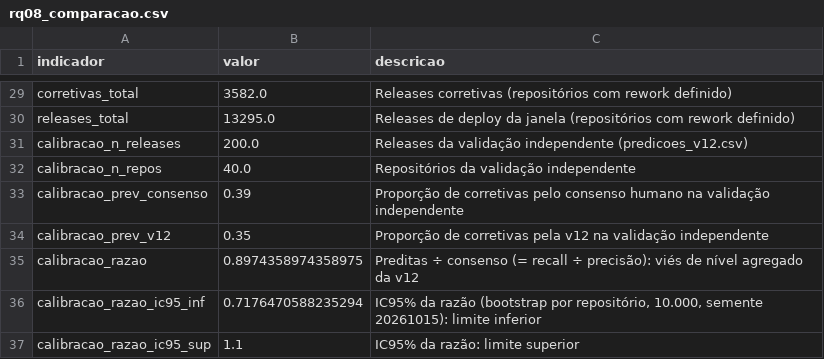
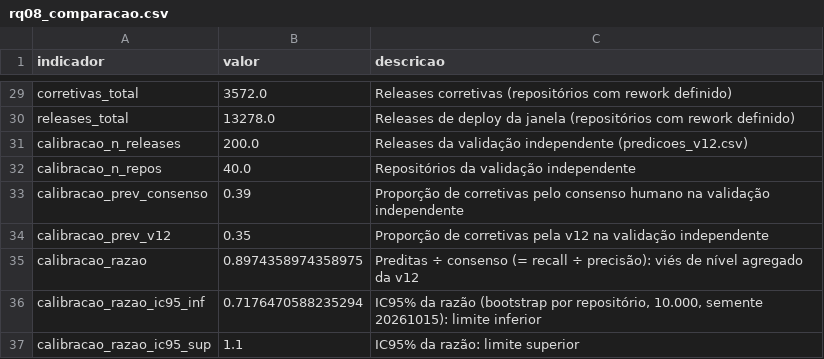
Before and after one commit to Laboratorio-Medicao/Lab03, a CSV file: outputs/analise/rq08_comparacao.csv, drawn as a sheet; only a part is shown, gaps mark what is left out; the diff covers the shown part only; the diff names each change by its address in the sheet, - before the commit and + after, or states it on an @@ line.

```diff
--- a/outputs/analise/rq08_comparacao.csv
+++ b/outputs/analise/rq08_comparacao.csv
-B29 (valor): 3582.0
+B29 (valor): 3572.0
-B30 (valor): 13295.0
+B30 (valor): 13278.0
```
Also changed, not shown: 22 edited cells elsewhere in this file, outputs/analise/rq05_sensibilidade_cfr_b.csv, outputs/analise/rq05_spearman.csv, 18 other files.
